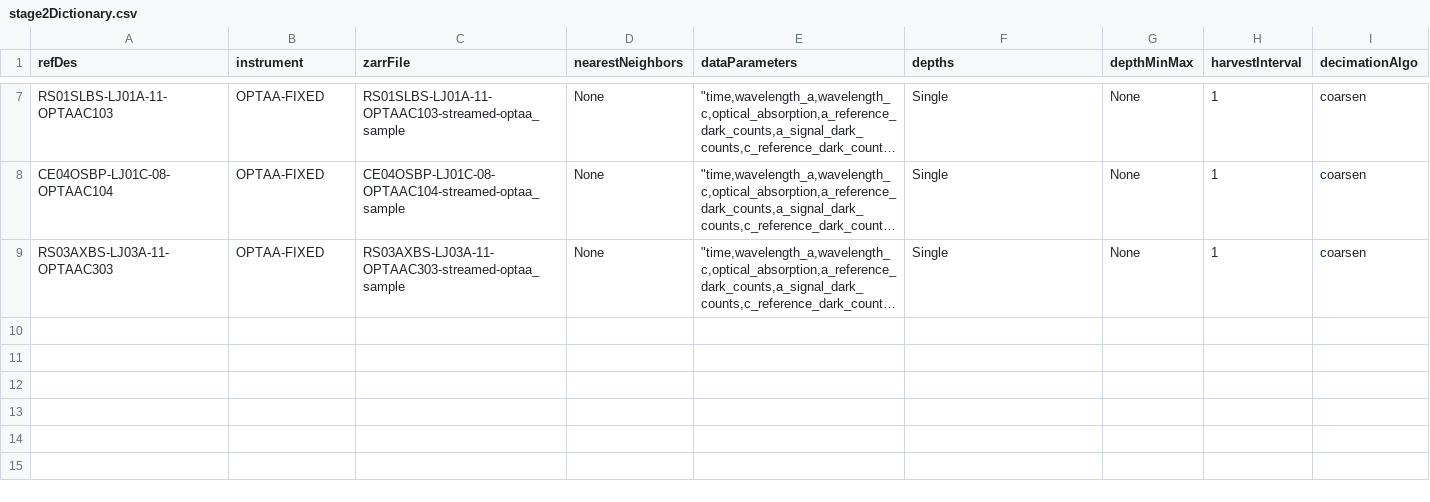
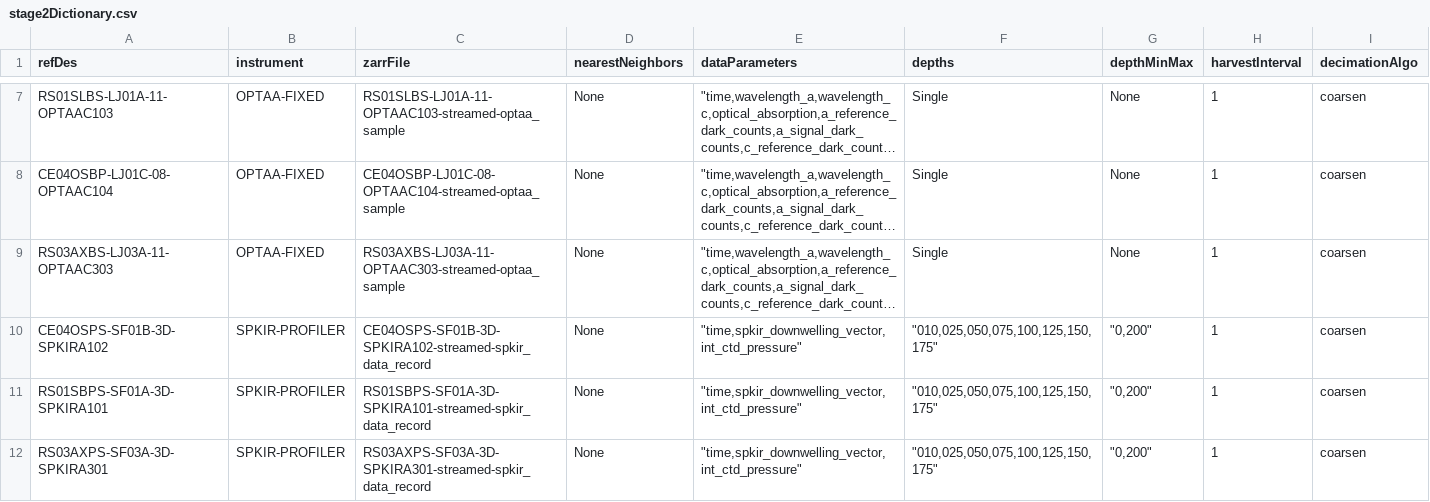
Before and after one commit to OOI-CabledArray/rca-data-tools, a CSV file: rca_data_tools/qaqc/params/stage2Dictionary.csv, drawn as a sheet; only a part is shown, gaps mark what is left out; long unchanged cells end in …; the diff names each change by its address in the sheet, - before the commit and + after, or states it on an @@ line.

Commit message:
SPKIRAs to stage 2 (weekly) use coarsen instead of lttb

```diff
--- a/rca_data_tools/qaqc/params/stage2Dictionary.csv
+++ b/rca_data_tools/qaqc/params/stage2Dictionary.csv
+row 10: CE04OSPS-SF01B-3D-SPKIRA102 | SPKIR-PROFILER | CE04OSPS-SF01B-3D-SPKIRA102-streamed-spkir_data_record | None | "time,spkir_downwelling_vector,int_ctd_pressure" | "010,025,050,075,100,125,150,175" | "0,200" | 1 | coarsen
+row 11: RS01SBPS-SF01A-3D-SPKIRA101 | SPKIR-PROFILER | RS01SBPS-SF01A-3D-SPKIRA101-streamed-spkir_data_record | None | "time,spkir_downwelling_vector,int_ctd_pressure" | "010,025,050,075,100,125,150,175" | "0,200" | 1 | coarsen
+row 12: RS03AXPS-SF03A-3D-SPKIRA301 | SPKIR-PROFILER | RS03AXPS-SF03A-3D-SPKIRA301-streamed-spkir_data_record | None | "time,spkir_downwelling_vector,int_ctd_pressure" | "010,025,050,075,100,125,150,175" | "0,200" | 1 | coarsen
```
Also changed, not shown: rca_data_tools/qaqc/params/sitesDictionary.csv.
